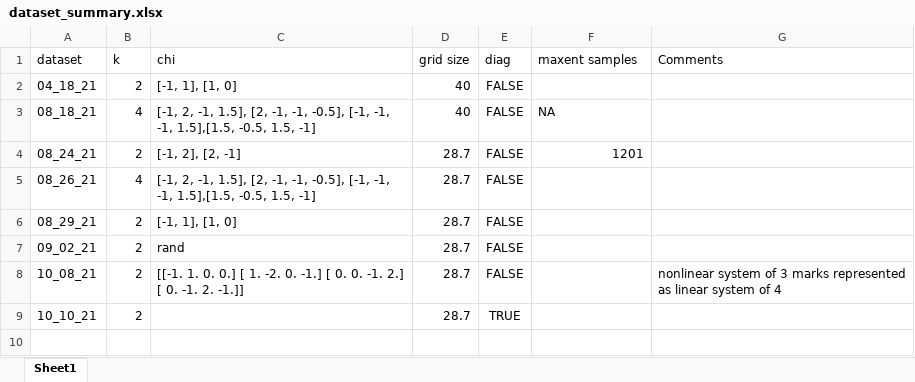
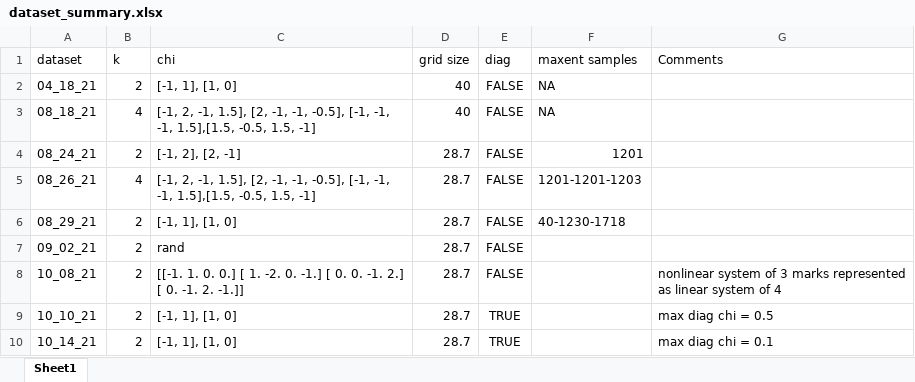
Before and after one commit to ERSchultz/sequences_to_contact_maps, an Excel workbook: dataset_summary.xlsx, sheet Sheet1, drawn as a sheet; values as stored, in another font and other column widths than the file's, no borders; table styles not drawn; the diff names each change by its address in the sheet, - before the commit and + after, or states it on an @@ line.

```diff
--- a/dataset_summary.xlsx (sheet Sheet1)
+++ b/dataset_summary.xlsx (sheet Sheet1)
-F2 (maxent samples): (empty)
+F2 (maxent samples): NA
-F5 (maxent samples): (empty)
+F5 (maxent samples): 1201-1201-1203
-F6 (maxent samples): (empty)
+F6 (maxent samples): 40-1230-1718
-C9 (chi): (empty)
+C9 (chi): [-1, 1], [1, 0]
-G9 (Comments): (empty)
+G9 (Comments): max diag chi = 0.5
+row 10: 10_14_21 | 2 | [-1, 1], [1, 0] | 28.7 | TRUE |  | max diag chi = 0.1
```
Also changed, not shown: 50 other files.
